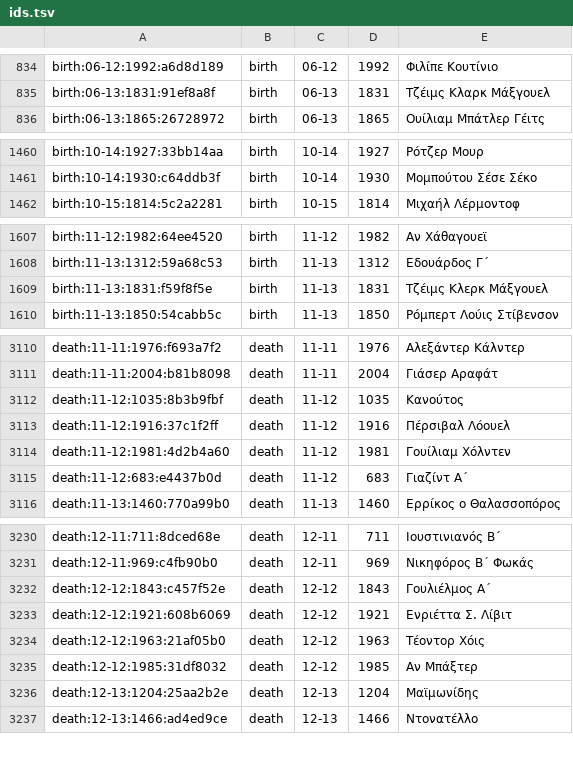
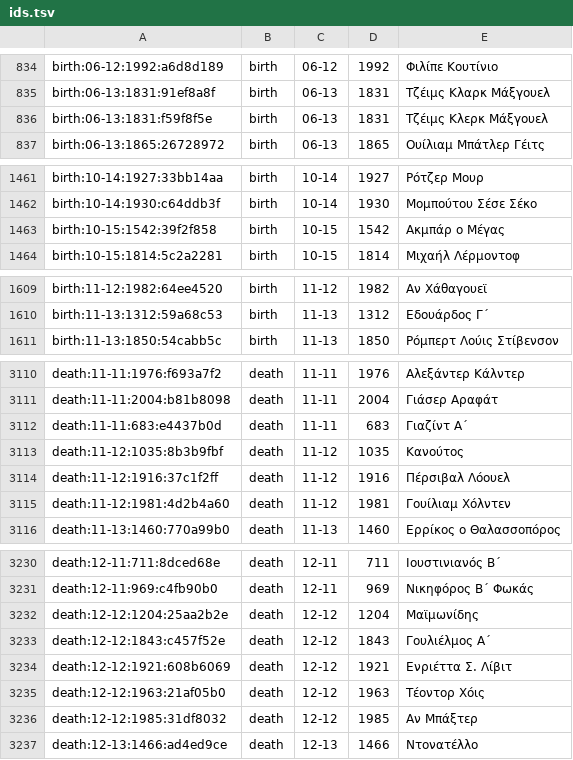
Before and after one commit to gs-applabs/san-shmera, a TSV file: data/ids/ids.tsv, drawn as a sheet; only a part is shown, gaps mark what is left out; removed rows and columns are numbered as before the commit, all else as after; the diff covers the shown part only; the diff names each change by its address in the sheet, - before the commit and + after, or states it on an @@ line.

```diff
--- a/data/ids/ids.tsv
+++ b/data/ids/ids.tsv
+row 836: birth:06-13:1831:f59f8f5e | birth | 06-13 | 1831 | Τζέιμς Κλερκ Μάξγουελ
+row 1463: birth:10-15:1542:39f2f858 | birth | 10-15 | 1542 | Ακμπάρ ο Μέγας
-row 1609: birth:11-13:1831:f59f8f5e | birth | 11-13 | 1831 | Τζέιμς Κλερκ Μάξγουελ
+row 3112: death:11-11:683:e4437b0d | death | 11-11 | 683 | Γιαζίντ Α΄
-row 3115: death:11-12:683:e4437b0d | death | 11-12 | 683 | Γιαζίντ Α΄
+row 3232: death:12-12:1204:25aa2b2e | death | 12-12 | 1204 | Μαϊμωνίδης
-row 3236: death:12-13:1204:25aa2b2e | death | 12-13 | 1204 | Μαϊμωνίδης
```
Also changed, not shown: 2 added rows and 4 removed rows elsewhere in this file, data/bios/bios-25.tsv, data/bios/bios-27.tsv, 7 other files.
